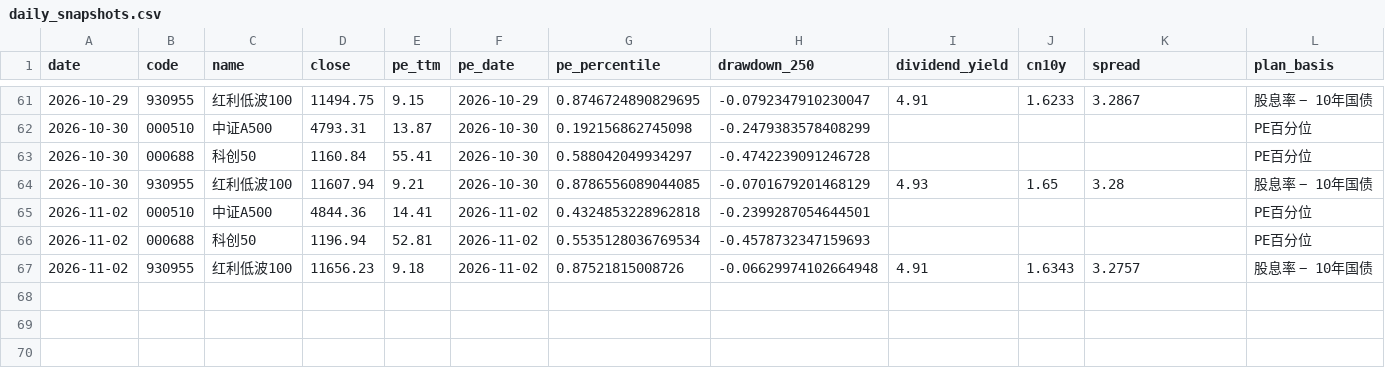
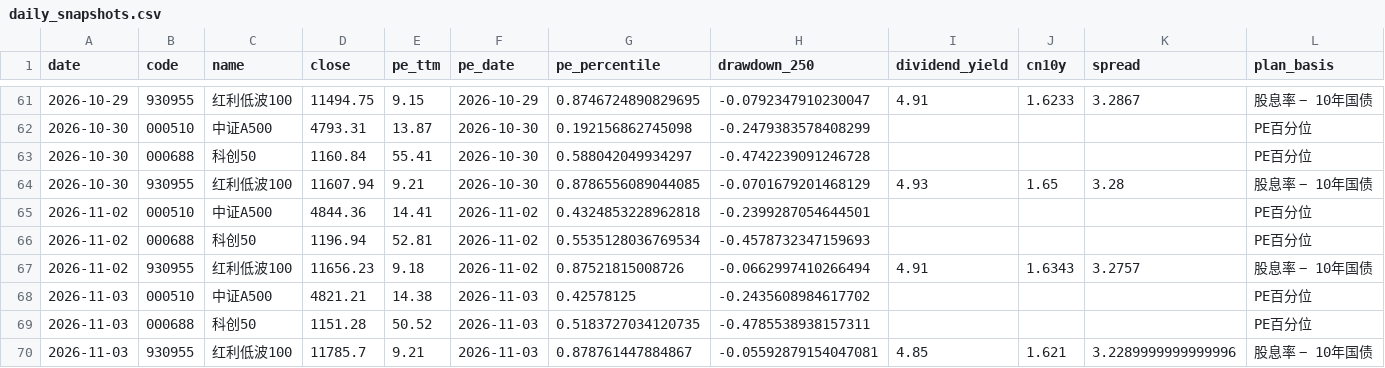
Before and after one commit to ConnieLH/etf-monitor-cloud, a CSV file: history/daily_snapshots.csv, drawn as a sheet; only a part is shown, gaps mark what is left out; rows hold the shown columns only; the diff names each change by its address in the sheet, - before the commit and + after, or states it on an @@ line.

```diff
--- a/history/daily_snapshots.csv
+++ b/history/daily_snapshots.csv
-H67 (drawdown_250): -0.06629974102664948
+H67 (drawdown_250): -0.0662997410266494
+row 68: 2026-11-03 | 000510 | 中证A500 | 4821.21 | 14.38 | 2026-11-03 | 0.42578125 | -0.2435608984617702 |  |  |  | PE百分位
+row 69: 2026-11-03 | 000688 | 科创50 | 1151.28 | 50.52 | 2026-11-03 | 0.5183727034120735 | -0.4785538938157311 |  |  |  | PE百分位
+row 70: 2026-11-03 | 930955 | 红利低波100 | 11785.7 | 9.21 | 2026-11-03 | 0.878761447884867 | -0.05592879154047081 | 4.85 | 1.621 | 3.2289999999999996 | 股息率 − 10年国债
```
Also changed, not shown: history/dividend_yield_history.csv.
